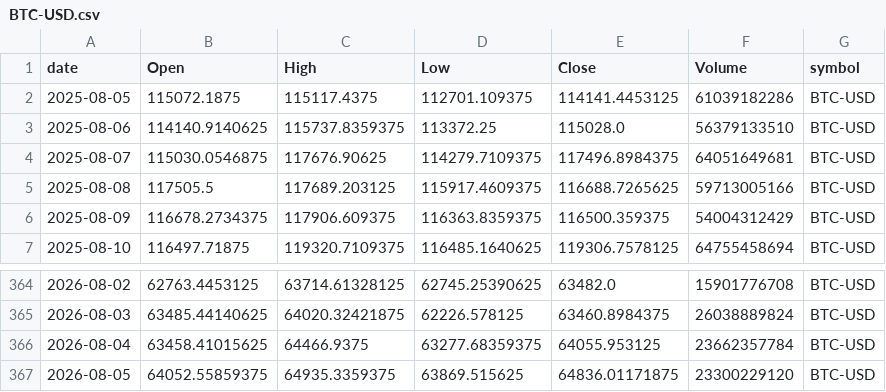
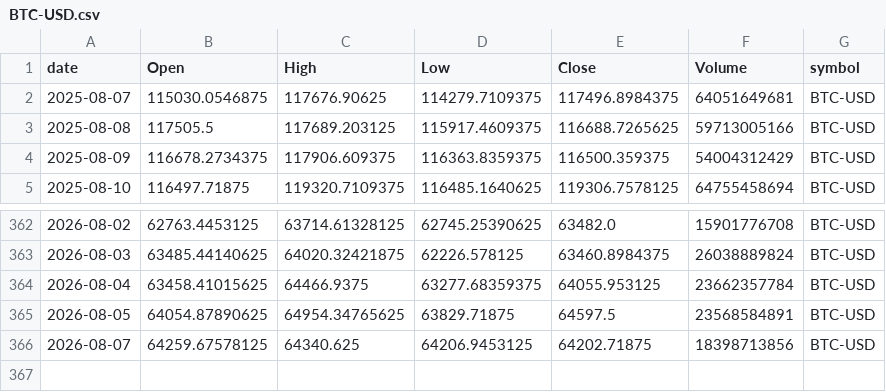
Before and after one commit to Warren27026/pipeline_collecte_donnees, a CSV file: data/BTC-USD.csv, drawn as a sheet; only a part is shown, gaps mark what is left out.

```diff
--- a/data/BTC-USD.csv
+++ b/data/BTC-USD.csv
@@ -1,4 +1,2 @@
 date,Open,High,Low,Close,Volume,symbol
-2025-08-05,115072.1875,115117.4375,112701.109375,114141.4453125,61039182286,BTC-USD
-2025-08-06,114140.9140625,115737.8359375,113372.25,115028.0,56379133510,BTC-USD
 2025-08-07,115030.0546875,117676.90625,114279.7109375,117496.8984375,64051649681,BTC-USD
@@ -366,2 +364,3 @@ date,Open,High,Low,Close,Volume,symbol
 2026-08-04,63458.41015625,64466.9375,63277.68359375,64055.953125,23662357784,BTC-USD
-2026-08-05,64052.55859375,64935.3359375,63869.515625,64836.01171875,23300229120,BTC-USD
+2026-08-05,64054.87890625,64954.34765625,63829.71875,64597.5,23568584891,BTC-USD
+2026-08-07,64259.67578125,64340.625,64206.9453125,64202.71875,18398713856,BTC-USD
```
Also changed, not shown: data/BTC-USD_features.csv, data/signals_history.csv, 53 other files.
